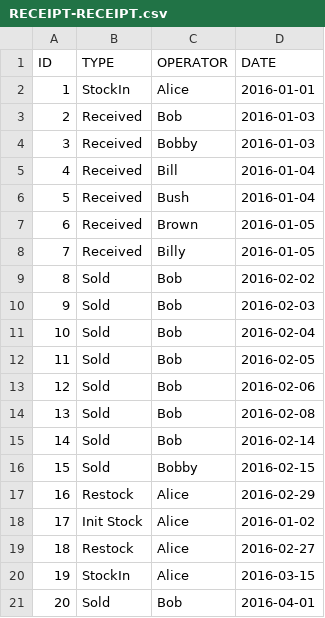
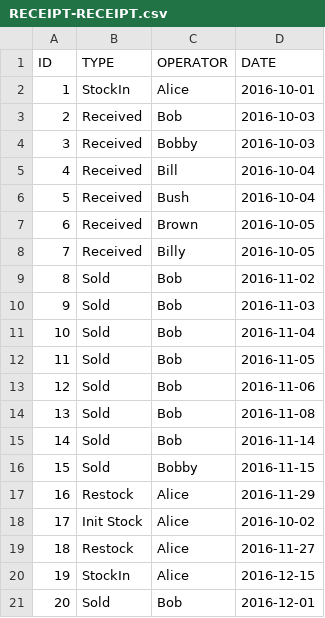
Before and after one commit to Yichang812/Inventory, a CSV file: WebContent/data/RECEIPT-RECEIPT.csv, drawn as a sheet.

```diff
--- a/WebContent/data/RECEIPT-RECEIPT.csv
+++ b/WebContent/data/RECEIPT-RECEIPT.csv
@@ -1,21 +1,21 @@
 ID,TYPE,OPERATOR,DATE
-1,StockIn,Alice,2016-01-01
-2,Received,Bob,2016-01-03
-3,Received,Bobby,2016-01-03
-4,Received,Bill,2016-01-04
-5,Received,Bush,2016-01-04
-6,Received,Brown,2016-01-05
-7,Received,Billy,2016-01-05
-8,Sold,Bob,2016-02-02
-9,Sold,Bob,2016-02-03
-10,Sold,Bob,2016-02-04
-11,Sold,Bob,2016-02-05
-12,Sold,Bob,2016-02-06
-13,Sold,Bob,2016-02-08
-14,Sold,Bob,2016-02-14
-15,Sold,Bobby,2016-02-15
-16,Restock,Alice,2016-02-29
-17,Init Stock,Alice,2016-01-02
-18,Restock,Alice,2016-02-27
-19,StockIn,Alice,2016-03-15
-20,Sold,Bob,2016-04-01
+1,StockIn,Alice,2016-10-01
+2,Received,Bob,2016-10-03
+3,Received,Bobby,2016-10-03
+4,Received,Bill,2016-10-04
+5,Received,Bush,2016-10-04
+6,Received,Brown,2016-10-05
+7,Received,Billy,2016-10-05
+8,Sold,Bob,2016-11-02
+9,Sold,Bob,2016-11-03
+10,Sold,Bob,2016-11-04
+11,Sold,Bob,2016-11-05
+12,Sold,Bob,2016-11-06
+13,Sold,Bob,2016-11-08
+14,Sold,Bob,2016-11-14
+15,Sold,Bobby,2016-11-15
+16,Restock,Alice,2016-11-29
+17,Init Stock,Alice,2016-10-02
+18,Restock,Alice,2016-11-27
+19,StockIn,Alice,2016-12-15
+20,Sold,Bob,2016-12-01
```
Also changed, not shown: 10 other files.
